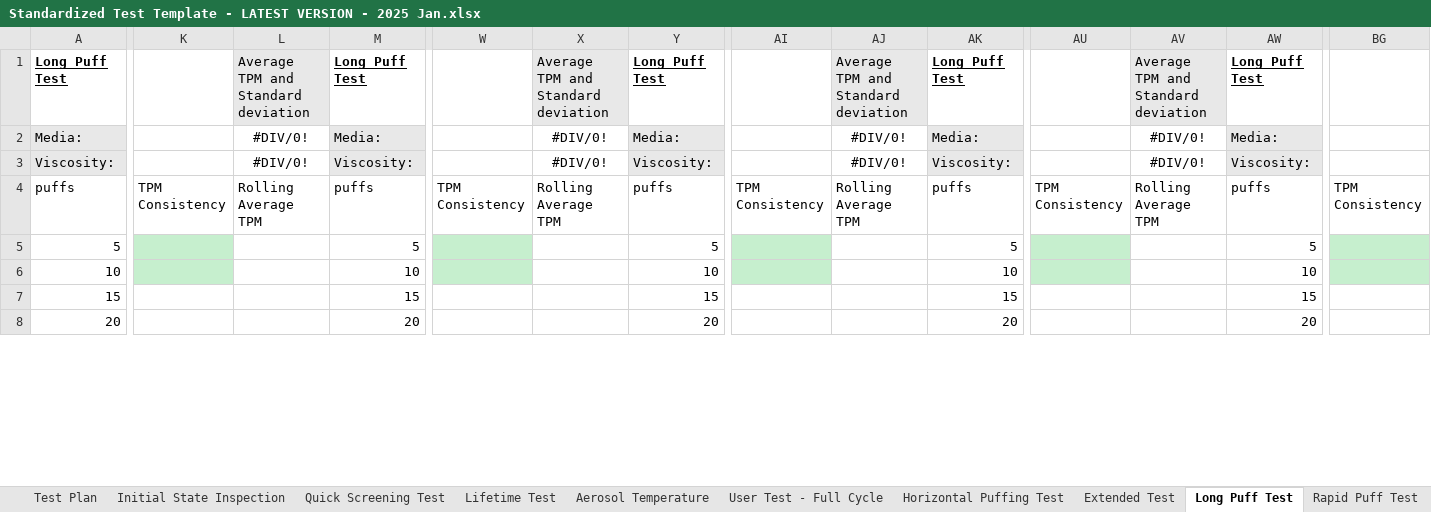
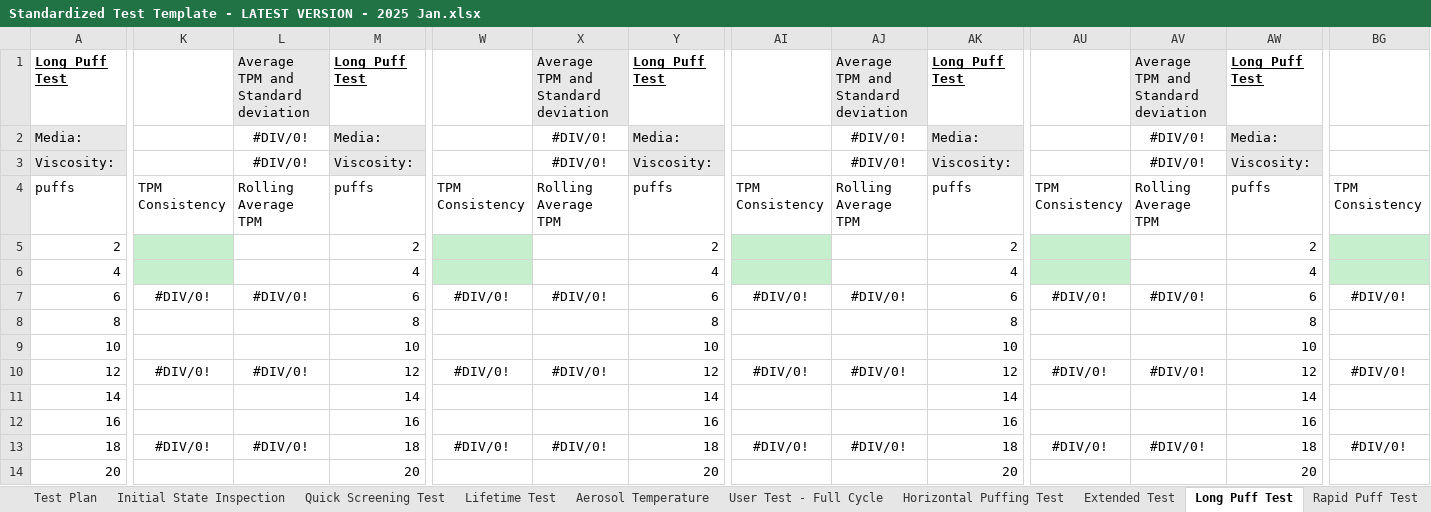
Before and after one commit to acbecquet/DataViewer, an Excel workbook: resources/Standardized Test Template - LATEST VERSION - 2025 Jan.xlsx, sheet Long Puff Test, drawn as a sheet; only a part is shown, gaps mark what is left out; values as stored, in another font and other column widths than the file's, no borders; conditional formats not drawn; addresses are those after the commit; rows hold the shown columns only; the diff covers the shown part only; the diff names each change by its address in the sheet, - before the commit and + after, or states it on an @@ line.

Commit message:
WIP: updating template and viscosity calculator to be a bit more simple

```diff
--- a/resources/Standardized Test Template - LATEST VERSION - 2025 Jan.xlsx (sheet Long Puff Test)
+++ b/resources/Standardized Test Template - LATEST VERSION - 2025 Jan.xlsx (sheet Long Puff Test)
-A5: 5
+A5: 2
-M5: 5
+M5: 2
-Y5: 5
+Y5: 2
-AK5: 5
+AK5: 2
-AW5: 5
+AW5: 2
+row 6: 4 |  |  | 4 |  |  | 4 |  |  | 4 |  |  | 4
+row 7: 6 | #DIV/0! | #DIV/0! | 6 | #DIV/0! | #DIV/0! | 6 | #DIV/0! | #DIV/0! | 6 | #DIV/0! | #DIV/0! | 6 | #DIV/0!
+row 8: 8 |  |  | 8 |  |  | 8 |  |  | 8 |  |  | 8
-K9 fill: #C6EFCE
+K9 fill: none
-W9 fill: #C6EFCE
+W9 fill: none
-AI9 fill: #C6EFCE
+AI9 fill: none
-AU9 fill: #C6EFCE
+AU9 fill: none
-BG9 fill: #C6EFCE
+BG9 fill: none
-A10: 15
+A10: 12
-K10: (empty)
+K10: #DIV/0!
-L10: (empty)
+L10: #DIV/0!
-M10: 15
+M10: 12
-W10: (empty)
+W10: #DIV/0!
-X10: (empty)
+X10: #DIV/0!
-Y10: 15
+Y10: 12
-AI10: (empty)
+AI10: #DIV/0!
-AJ10: (empty)
+AJ10: #DIV/0!
-AK10: 15
+AK10: 12
-AU10: (empty)
+AU10: #DIV/0!
-AV10: (empty)
+AV10: #DIV/0!
-AW10: 15
+AW10: 12
-BG10: (empty)
+BG10: #DIV/0!
+row 11: 14 |  |  | 14 |  |  | 14 |  |  | 14 |  |  | 14
+row 12: 16 |  |  | 16 |  |  | 16 |  |  | 16 |  |  | 16
+row 13: 18 | #DIV/0! | #DIV/0! | 18 | #DIV/0! | #DIV/0! | 18 | #DIV/0! | #DIV/0! | 18 | #DIV/0! | #DIV/0! | 18 | #DIV/0!
```
Also changed, not shown: 3 added rows and 16 edited cells elsewhere in this sheet, sheet Various Oil Compatibility, sheet Test Plan, formulas that keep their value, 1 other file.
